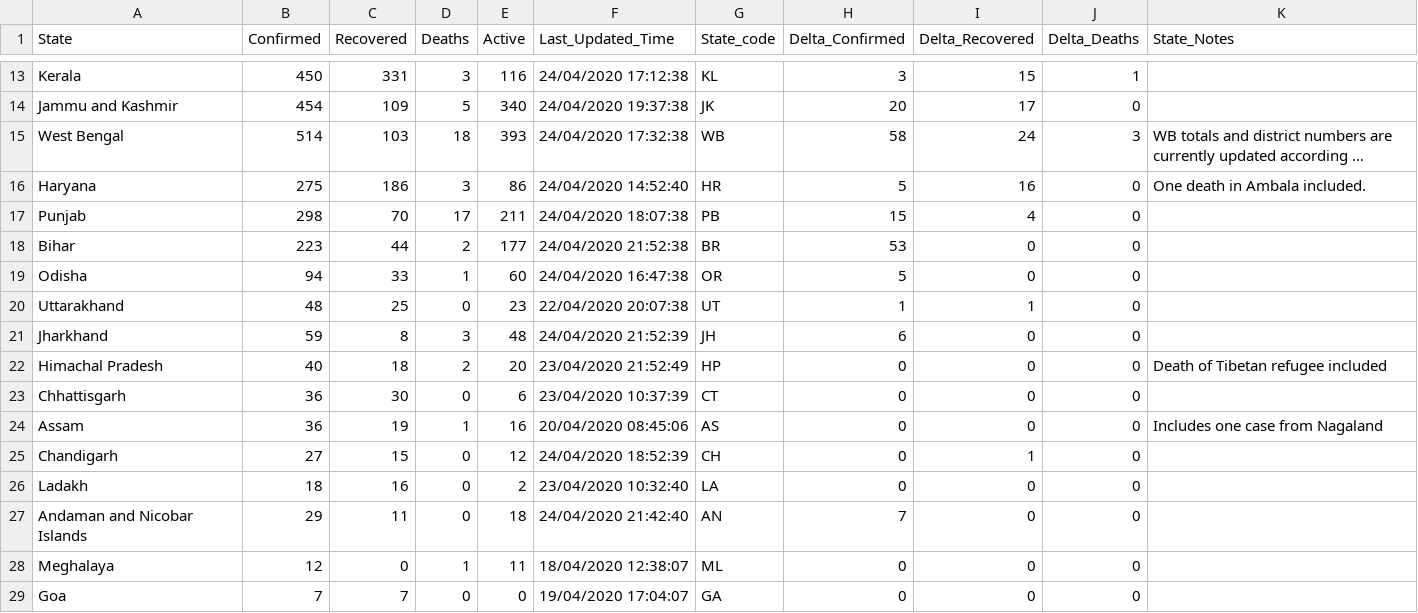
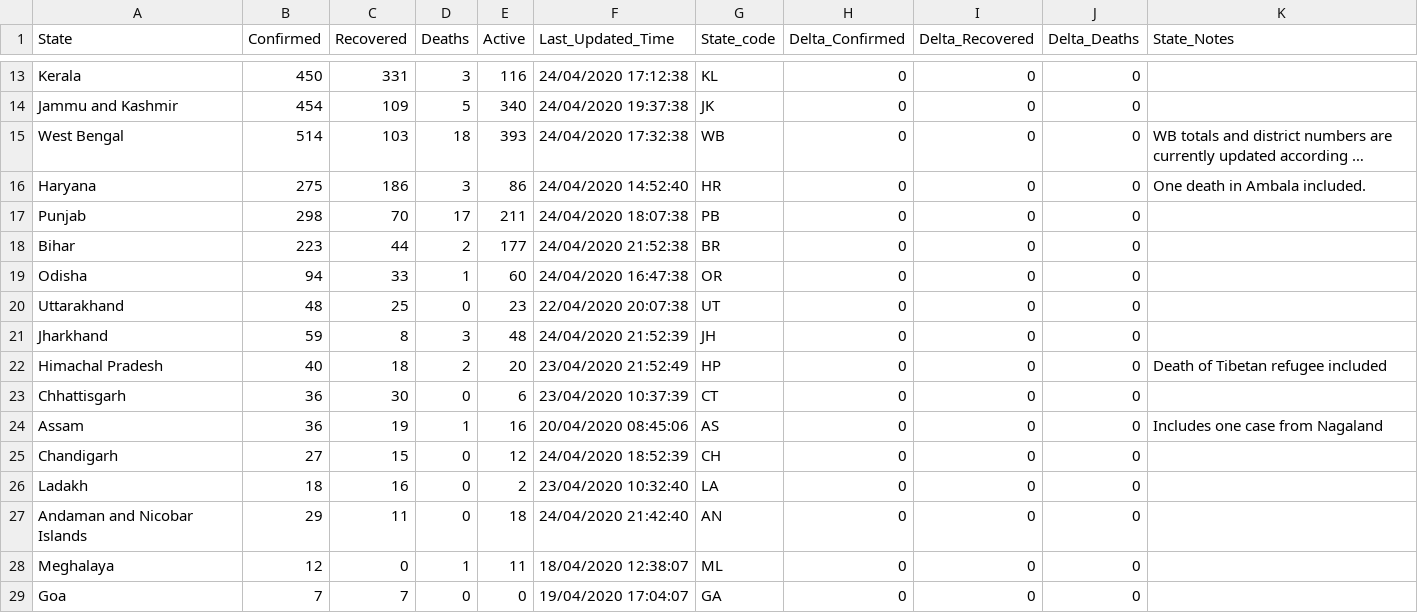
Before and after one commit to wanderingcoderr/api, a CSV file: csv/2020-04-25/state_wise.csv, drawn as a sheet; only a part is shown, gaps mark what is left out; long unchanged cells end in …; the diff covers the shown part only; the diff names each change by its address in the sheet, - before the commit and + after, or states it on an @@ line.

```diff
--- a/csv/2020-04-25/state_wise.csv
+++ b/csv/2020-04-25/state_wise.csv
-H13 (Delta_Confirmed): 3
+H13 (Delta_Confirmed): 0
-I13 (Delta_Recovered): 15
+I13 (Delta_Recovered): 0
-J13 (Delta_Deaths): 1
+J13 (Delta_Deaths): 0
-H14 (Delta_Confirmed): 20
+H14 (Delta_Confirmed): 0
-I14 (Delta_Recovered): 17
+I14 (Delta_Recovered): 0
-H15 (Delta_Confirmed): 58
+H15 (Delta_Confirmed): 0
-I15 (Delta_Recovered): 24
+I15 (Delta_Recovered): 0
-J15 (Delta_Deaths): 3
+J15 (Delta_Deaths): 0
-H16 (Delta_Confirmed): 5
+H16 (Delta_Confirmed): 0
-I16 (Delta_Recovered): 16
+I16 (Delta_Recovered): 0
-H17 (Delta_Confirmed): 15
+H17 (Delta_Confirmed): 0
-I17 (Delta_Recovered): 4
+I17 (Delta_Recovered): 0
-H18 (Delta_Confirmed): 53
+H18 (Delta_Confirmed): 0
-H19 (Delta_Confirmed): 5
+H19 (Delta_Confirmed): 0
-H20 (Delta_Confirmed): 1
+H20 (Delta_Confirmed): 0
-I20 (Delta_Recovered): 1
+I20 (Delta_Recovered): 0
-H21 (Delta_Confirmed): 6
+H21 (Delta_Confirmed): 0
-I25 (Delta_Recovered): 1
+I25 (Delta_Recovered): 0
-H27 (Delta_Confirmed): 7
+H27 (Delta_Confirmed): 0
```
Also changed, not shown: 32 edited cells elsewhere in this file, csv/latest/state_wise.csv.
